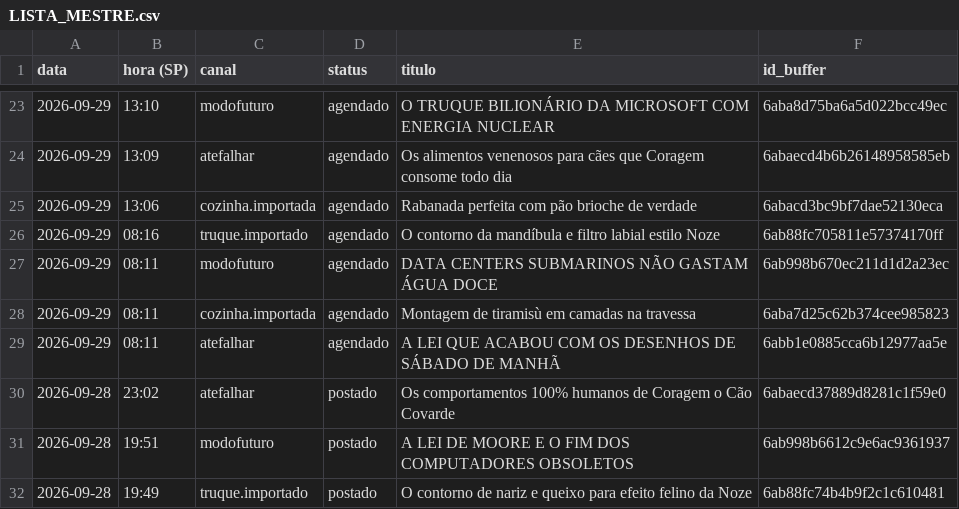
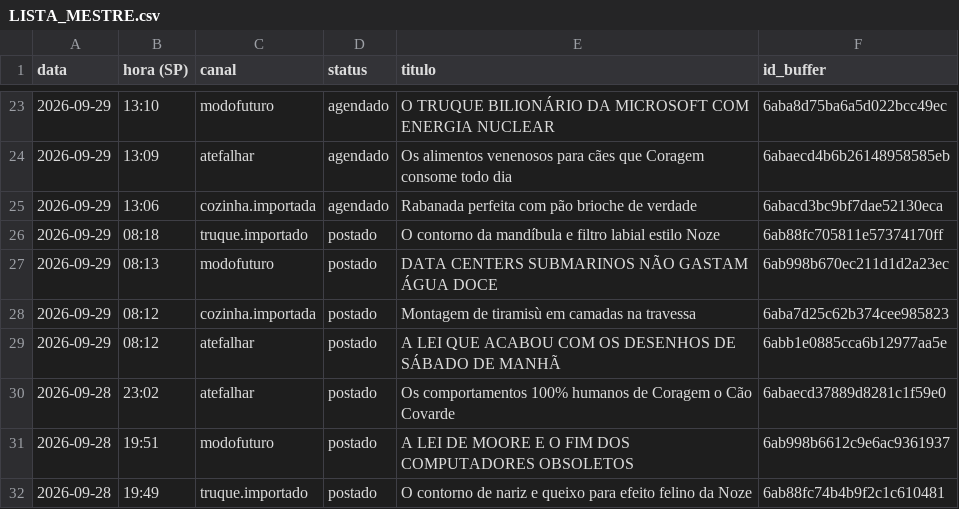
Before and after one commit to poisonb9/Modo-Futuro, a CSV file: estado/LISTA_MESTRE.csv, drawn as a sheet; only a part is shown, gaps mark what is left out.

```diff
--- a/estado/LISTA_MESTRE.csv
+++ b/estado/LISTA_MESTRE.csv
@@ -25,6 +25,6 @@
 2026-09-29;13:06;cozinha.importada;agendado;Rabanada perfeita com pão brioche de verdade;6abacd3bc9bf7dae52130eca
-2026-09-29;08:16;truque.importado;agendado;O contorno da mandíbula e filtro labial estilo Noze;6ab88fc705811e57374170ff
-2026-09-29;08:11;modofuturo;agendado;DATA CENTERS SUBMARINOS NÃO GASTAM ÁGUA DOCE;6ab998b670ec211d1d2a23ec
-2026-09-29;08:11;cozinha.importada;agendado;Montagem de tiramisù em camadas na travessa;6aba7d25c62b374cee985823
-2026-09-29;08:11;atefalhar;agendado;A LEI QUE ACABOU COM OS DESENHOS DE SÁBADO DE MANHÃ;6abb1e0885cca6b12977aa5e
+2026-09-29;08:18;truque.importado;postado;O contorno da mandíbula e filtro labial estilo Noze;6ab88fc705811e57374170ff
+2026-09-29;08:13;modofuturo;postado;DATA CENTERS SUBMARINOS NÃO GASTAM ÁGUA DOCE;6ab998b670ec211d1d2a23ec
+2026-09-29;08:12;cozinha.importada;postado;Montagem de tiramisù em camadas na travessa;6aba7d25c62b374cee985823
+2026-09-29;08:12;atefalhar;postado;A LEI QUE ACABOU COM OS DESENHOS DE SÁBADO DE MANHÃ;6abb1e0885cca6b12977aa5e
 2026-09-28;23:02;atefalhar;postado;Os comportamentos 100% humanos de Coragem o Cão Covarde;6abaecd37889d8281c1f59e0
```
Also changed, not shown: 5 other files.
